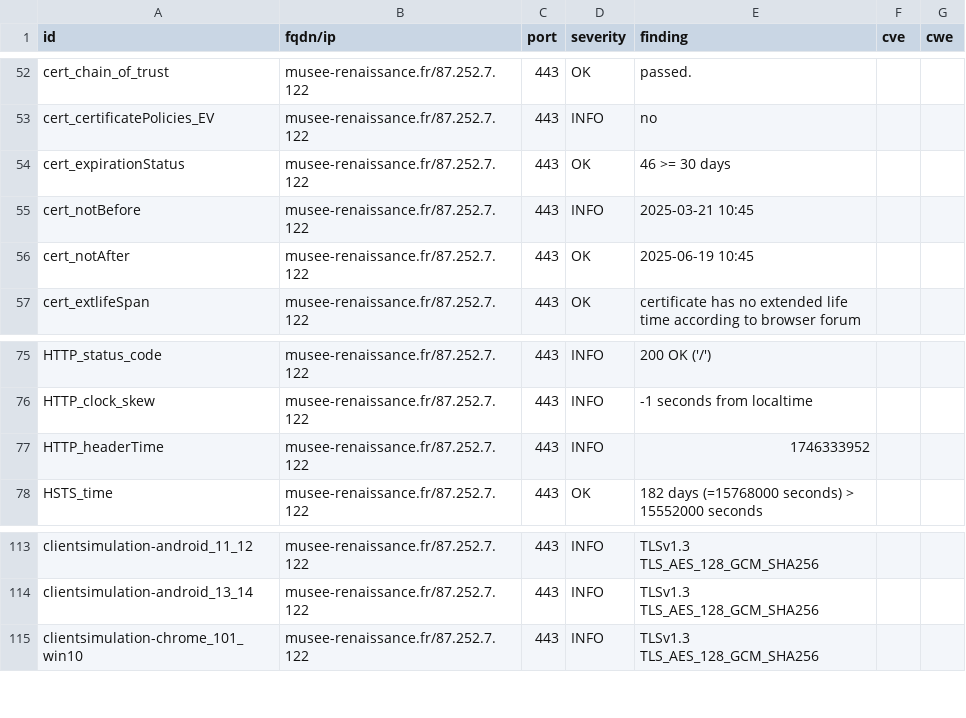
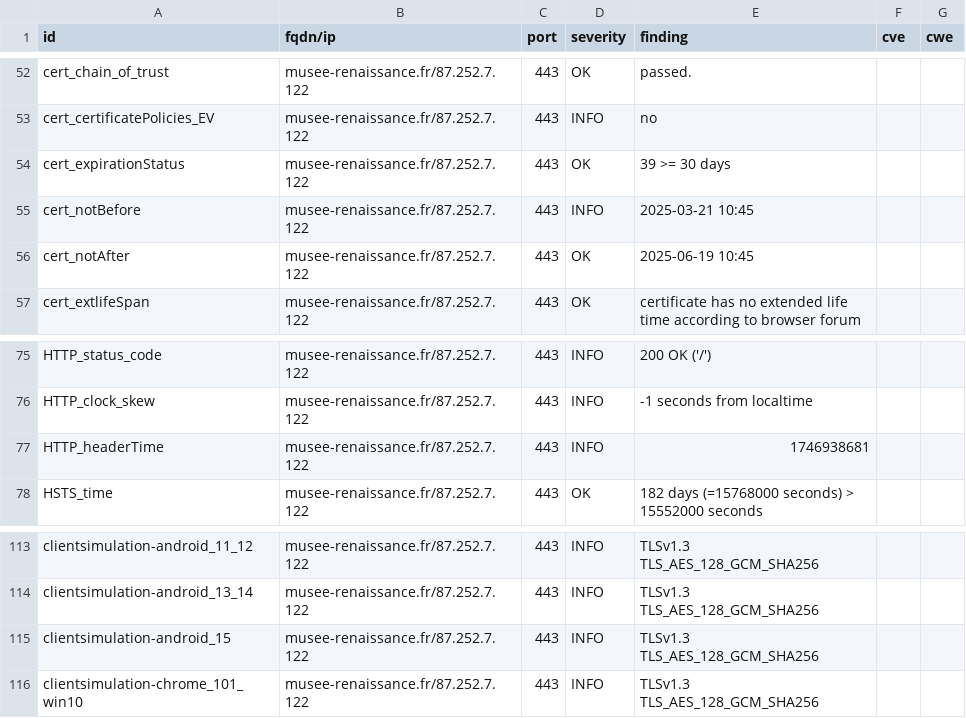
Before and after one commit to culturegouv/dashlord, a CSV file: results/aHR0cHM6Ly9tdXNlZS1yZW5haXNzYW5jZS5mcg==/testssl.csv, drawn as a sheet; only a part is shown, gaps mark what is left out.

```diff
--- a/results/aHR0cHM6Ly9tdXNlZS1yZW5haXNzYW5jZS5mcg==/testssl.csv
+++ b/results/aHR0cHM6Ly9tdXNlZS1yZW5haXNzYW5jZS5mcg==/testssl.csv
@@ -53,3 +53,3 @@
 "cert_certificatePolicies_EV","musee-renaissance.fr/87.252.7.122","443","INFO","no","",""
-"cert_expirationStatus","musee-renaissance.fr/87.252.7.122","443","OK","46 >= 30 days","",""
+"cert_expirationStatus","musee-renaissance.fr/87.252.7.122","443","OK","39 >= 30 days","",""
 "cert_notBefore","musee-renaissance.fr/87.252.7.122","443","INFO","2025-03-21 10:45","",""
@@ -76,3 +76,3 @@
 "HTTP_clock_skew","musee-renaissance.fr/87.252.7.122","443","INFO","-1 seconds from localtime","",""
-"HTTP_headerTime","musee-renaissance.fr/87.252.7.122","443","INFO","1746333952","",""
+"HTTP_headerTime","musee-renaissance.fr/87.252.7.122","443","INFO","1746938681","",""
 "HSTS_time","musee-renaissance.fr/87.252.7.122","443","OK","182 days (=15768000 seconds) > 15552000 seconds","",""
@@ -114,2 +114,3 @@
 "clientsimulation-android_13_14","musee-renaissance.fr/87.252.7.122","443","INFO","TLSv1.3 TLS_AES_128_GCM_SHA256","",""
+"clientsimulation-android_15","musee-renaissance.fr/87.252.7.122","443","INFO","TLSv1.3 TLS_AES_128_GCM_SHA256","",""
 "clientsimulation-chrome_101_win10","musee-renaissance.fr/87.252.7.122","443","INFO","TLSv1.3 TLS_AES_128_GCM_SHA256","",""
```
Also changed, not shown: 9 other files.
